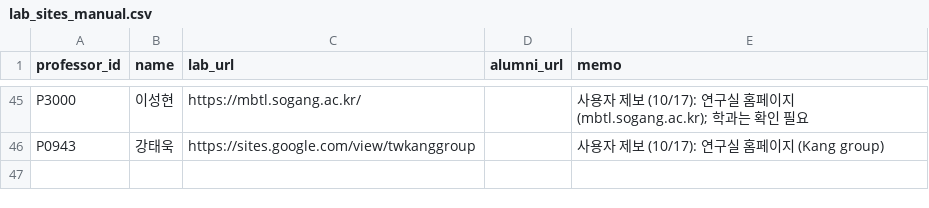
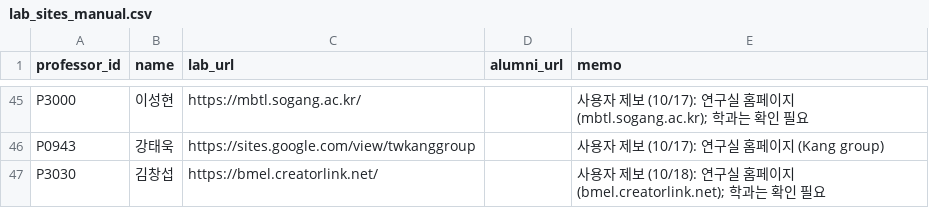
Before and after one commit to hyungjin1213-collab/about_bio, a CSV file: 0. korea bio map/data/lab_sites_manual.csv, drawn as a sheet; only a part is shown, gaps mark what is left out.

```diff
--- a/0. korea bio map/data/lab_sites_manual.csv
+++ b/0. korea bio map/data/lab_sites_manual.csv
@@ -46 +46,2 @@ P3000,이성현,https://mbtl.sogang.ac.kr/,,사용자 제보 (10/17): 연구실
 P0943,강태욱,https://sites.google.com/view/twkanggroup,,사용자 제보 (10/17): 연구실 홈페이지 (Kang group)
+P3030,김창섭,https://bmel.creatorlink.net/,,사용자 제보 (10/18): 연구실 홈페이지 (bmel.creatorlink.net); 학과는 확인 필요
```
Also changed, not shown: 0. korea bio map/data/professors_seed.csv.
